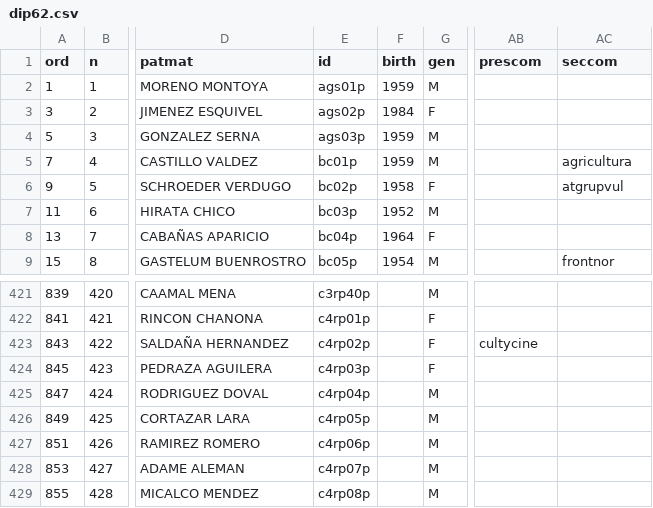
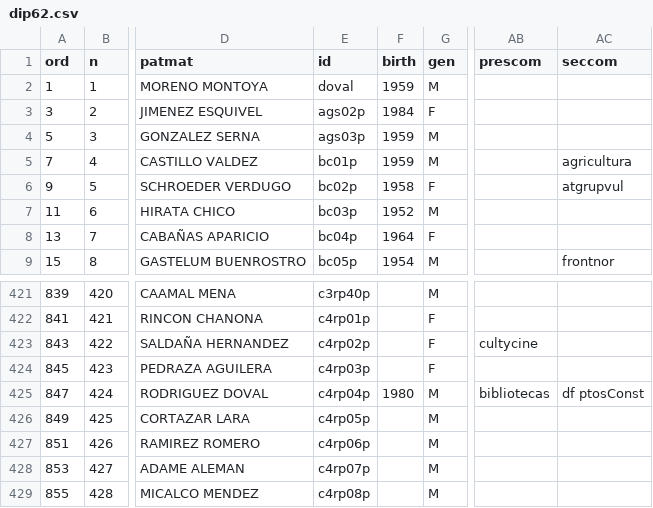
Before and after one commit to emagar/dipMex, a CSV file: data/diputados/dip62.csv, drawn as a sheet; only a part is shown, gaps mark what is left out; the diff names each change by its address in the sheet, - before the commit and + after, or states it on an @@ line.

```diff
--- a/data/diputados/dip62.csv
+++ b/data/diputados/dip62.csv
-E2 (id): ags01p
+E2 (id): doval
-F425 (birth): (empty)
+F425 (birth): 1980
-AB425 (prescom): (empty)
+AB425 (prescom): bibliotecas
-AC425 (seccom): (empty)
+AC425 (seccom): df ptosConst
```
Also changed, not shown: data/diputados/dip64.csv.
